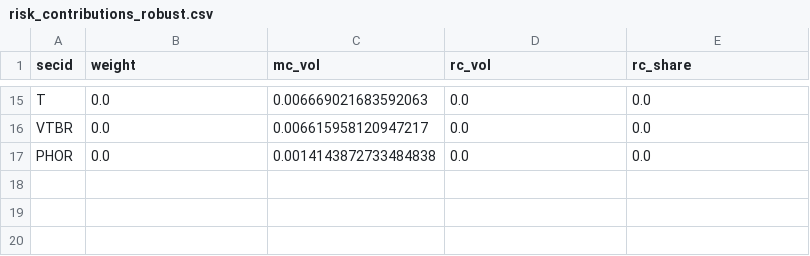
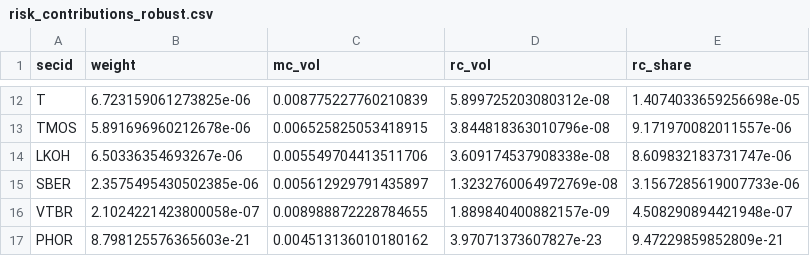
Before and after one commit to natakawa/moex-codex, a CSV file: data/analytics/risk_contributions_robust.csv, drawn as a sheet; only a part is shown, gaps mark what is left out; addresses are those after the commit; the diff covers the shown part only; the diff names each change by its address in the sheet, - before the commit and + after, or states it on an @@ line.

```diff
--- a/data/analytics/risk_contributions_robust.csv
+++ b/data/analytics/risk_contributions_robust.csv
-B12 (weight): 0.0
+B12 (weight): 6.723159061273825e-06
-C12 (mc_vol): 0.006669021683592063
+C12 (mc_vol): 0.008775227760210839
-D12 (rc_vol): 0.0
+D12 (rc_vol): 5.899725203080312e-08
-E12 (rc_share): 0.0
+E12 (rc_share): 1.4074033659256698e-05
+row 13: TMOS | 5.891696960212678e-06 | 0.006525825053418915 | 3.844818363010796e-08 | 9.171970082011557e-06
+row 14: LKOH | 6.50336354693267e-06 | 0.005549704413511706 | 3.609174537908338e-08 | 8.609832183731747e-06
+row 15: SBER | 2.3575495430502385e-06 | 0.005612929791435897 | 1.3232760064972769e-08 | 3.1567285619007733e-06
-B16 (weight): 0.0
+B16 (weight): 2.1024221423800058e-07
-C16 (mc_vol): 0.006615958120947217
+C16 (mc_vol): 0.008988872228784655
-D16 (rc_vol): 0.0
+D16 (rc_vol): 1.889840400882157e-09
-E16 (rc_share): 0.0
+E16 (rc_share): 4.508290894421948e-07
-B17 (weight): 0.0
+B17 (weight): 8.798125576365603e-21
-C17 (mc_vol): 0.0014143872733484838
+C17 (mc_vol): 0.004513136010180162
-D17 (rc_vol): 0.0
+D17 (rc_vol): 3.97071373607827e-23
-E17 (rc_share): 0.0
+E17 (rc_share): 9.47229859852809e-21
```
Also changed, not shown: 5 added rows, 8 removed rows and 20 edited cells elsewhere in this file, data/analytics/backtest_rebalances.csv, data/analytics/frontier_weights.csv, 26 other files.
